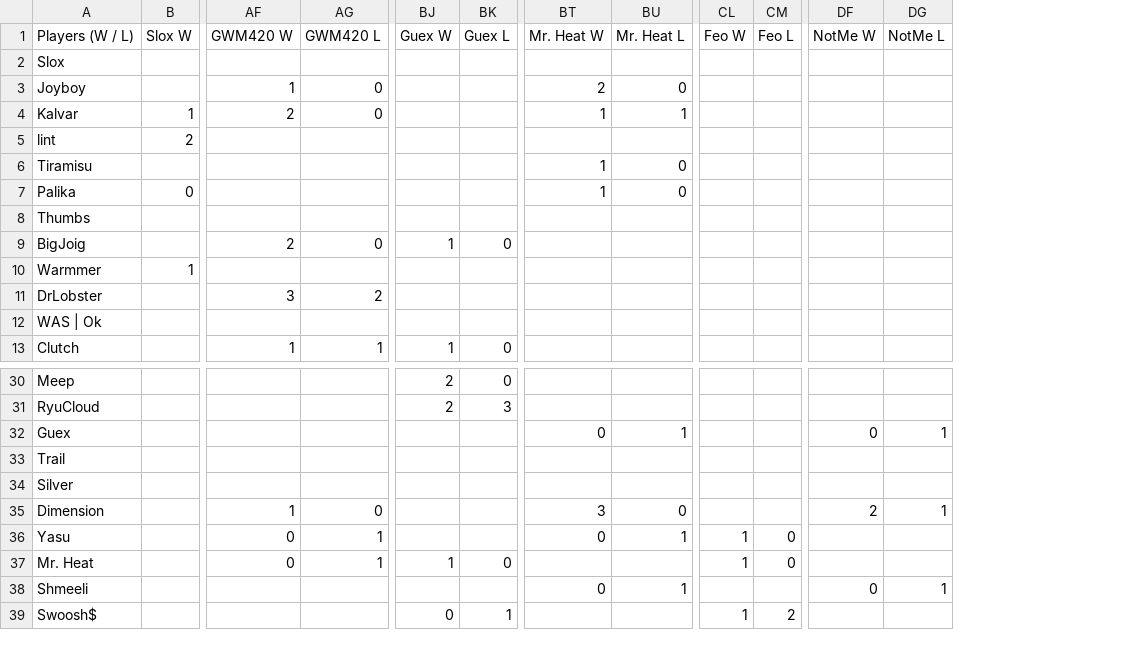
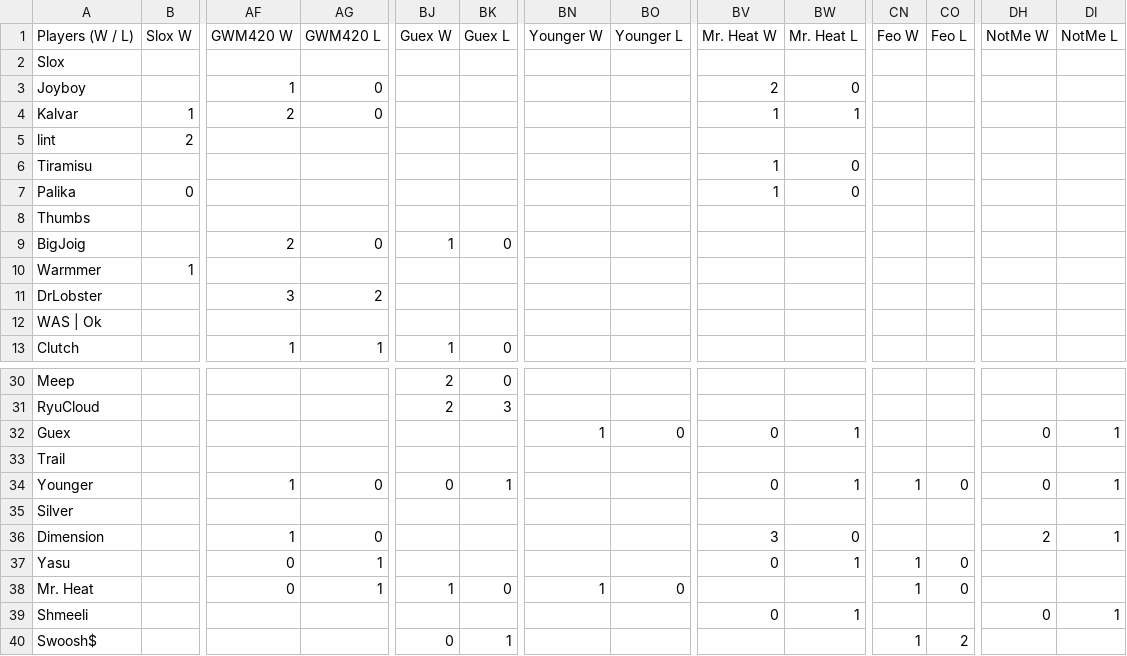
Before and after one commit to benjaminsg/garprdata, a CSV file: h2hresults.csv, drawn as a sheet; only a part is shown, gaps mark what is left out; rows hold the shown columns only; the diff names each change by its address in the sheet, - before the commit and + after, or states it on an @@ line.

Commit message:
added Younger

```diff
--- a/h2hresults.csv
+++ b/h2hresults.csv
+column BN (Younger W), row 32: 1; row 38: 1
+column BO (Younger L), row 32: 0; row 38: 0
+row 34: Younger |  | 1 | 0 | 0 | 1 |  |  | 0 | 1 | 1 | 0 | 0 | 1
```
Also changed, not shown: 5 other files.
